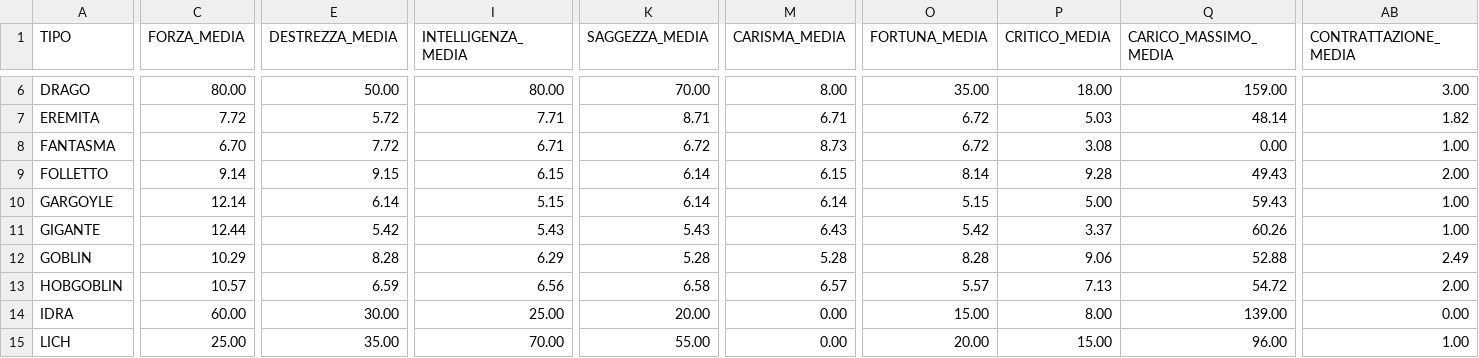
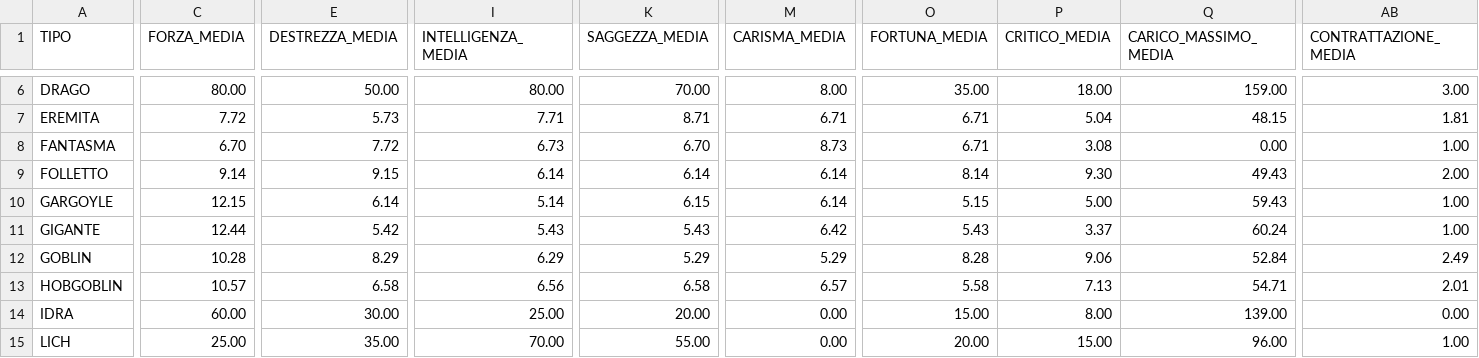
Before and after one commit to sreksten/foresta, a CSV file: PERSONAGGI_VALORI_MEDI.csv, drawn as a sheet; only a part is shown, gaps mark what is left out; the diff covers the shown part only; the diff names each change by its address in the sheet, - before the commit and + after, or states it on an @@ line.

```diff
--- a/PERSONAGGI_VALORI_MEDI.csv
+++ b/PERSONAGGI_VALORI_MEDI.csv
-E7 (DESTREZZA_MEDIA): 5.72
+E7 (DESTREZZA_MEDIA): 5.73
-O7:O8 (FORTUNA_MEDIA): 6.72
+O7:O8 (FORTUNA_MEDIA): 6.71
-P7 (CRITICO_MEDIA): 5.03
+P7 (CRITICO_MEDIA): 5.04
-Q7 (CARICO_MASSIMO_MEDIA): 48.14
+Q7 (CARICO_MASSIMO_MEDIA): 48.15
-AB7 (CONTRATTAZIONE_MEDIA): 1.82
+AB7 (CONTRATTAZIONE_MEDIA): 1.81
-I8 (INTELLIGENZA_MEDIA): 6.71
+I8 (INTELLIGENZA_MEDIA): 6.73
-K8 (SAGGEZZA_MEDIA): 6.72
+K8 (SAGGEZZA_MEDIA): 6.70
-I9 (INTELLIGENZA_MEDIA): 6.15
+I9 (INTELLIGENZA_MEDIA): 6.14
-M9 (CARISMA_MEDIA): 6.15
+M9 (CARISMA_MEDIA): 6.14
-P9 (CRITICO_MEDIA): 9.28
+P9 (CRITICO_MEDIA): 9.30
-C10 (FORZA_MEDIA): 12.14
+C10 (FORZA_MEDIA): 12.15
-I10 (INTELLIGENZA_MEDIA): 5.15
+I10 (INTELLIGENZA_MEDIA): 5.14
-K10 (SAGGEZZA_MEDIA): 6.14
+K10 (SAGGEZZA_MEDIA): 6.15
-M11 (CARISMA_MEDIA): 6.43
+M11 (CARISMA_MEDIA): 6.42
-O11 (FORTUNA_MEDIA): 5.42
+O11 (FORTUNA_MEDIA): 5.43
-Q11 (CARICO_MASSIMO_MEDIA): 60.26
+Q11 (CARICO_MASSIMO_MEDIA): 60.24
-C12 (FORZA_MEDIA): 10.29
+C12 (FORZA_MEDIA): 10.28
-E12 (DESTREZZA_MEDIA): 8.28
+E12 (DESTREZZA_MEDIA): 8.29
-K12 (SAGGEZZA_MEDIA): 5.28
+K12 (SAGGEZZA_MEDIA): 5.29
-M12 (CARISMA_MEDIA): 5.28
+M12 (CARISMA_MEDIA): 5.29
-Q12 (CARICO_MASSIMO_MEDIA): 52.88
+Q12 (CARICO_MASSIMO_MEDIA): 52.84
-E13 (DESTREZZA_MEDIA): 6.59
+E13 (DESTREZZA_MEDIA): 6.58
-O13 (FORTUNA_MEDIA): 5.57
+O13 (FORTUNA_MEDIA): 5.58
-Q13 (CARICO_MASSIMO_MEDIA): 54.72
+Q13 (CARICO_MASSIMO_MEDIA): 54.71
-AB13 (CONTRATTAZIONE_MEDIA): 2.00
+AB13 (CONTRATTAZIONE_MEDIA): 2.01
```
Also changed, not shown: 120 edited cells elsewhere in this file, 5 other files.
